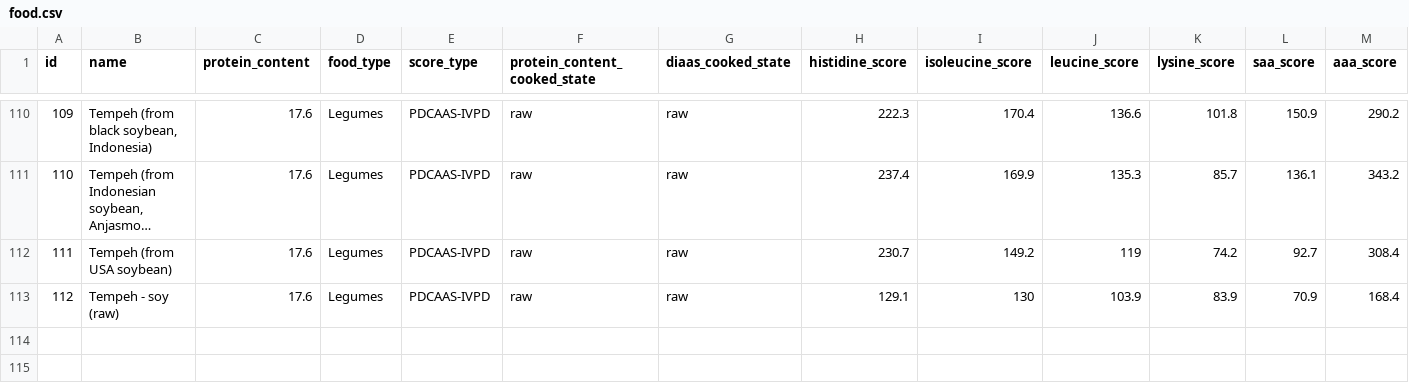
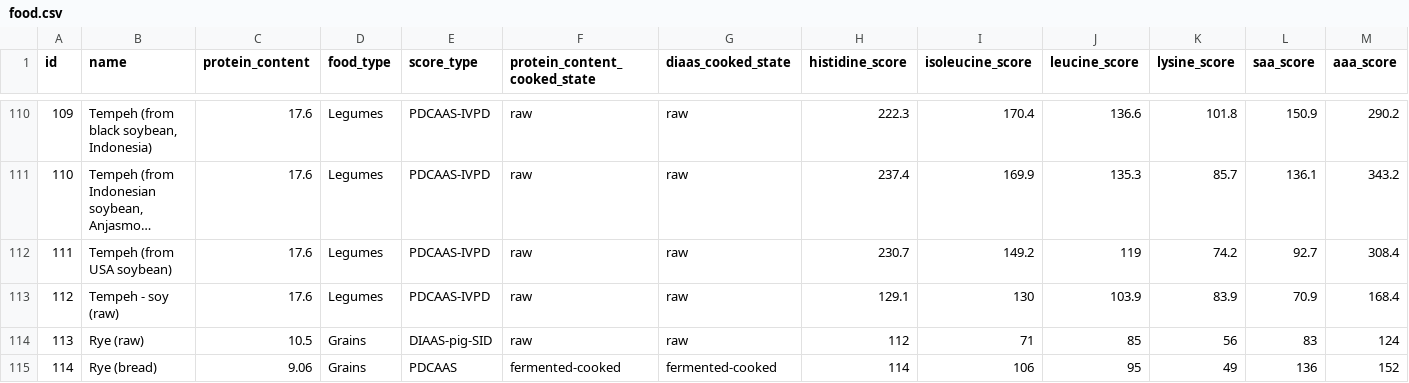
Before and after one commit to diaas-calculator/diaas-calculator-angular, a CSV file: utils/food.csv, drawn as a sheet; only a part is shown, gaps mark what is left out; long unchanged cells end in …; rows hold the shown columns only; the diff names each change by its address in the sheet, - before the commit and + after, or states it on an @@ line.

Commit message:
dataset : add references for rye

```diff
--- a/utils/food.csv
+++ b/utils/food.csv
+row 114: 113 | Rye (raw) | 10.5 | Grains | DIAAS-pig-SID | raw | raw | 112 | 71 | 85 | 56 | 83 | 124
+row 115: 114 | Rye (bread) | 9.06 | Grains | PDCAAS | fermented-cooked | fermented-cooked | 114 | 106 | 95 | 49 | 136 | 152
```
Also changed, not shown: utils/food_i18n.csv, 8 other files.
